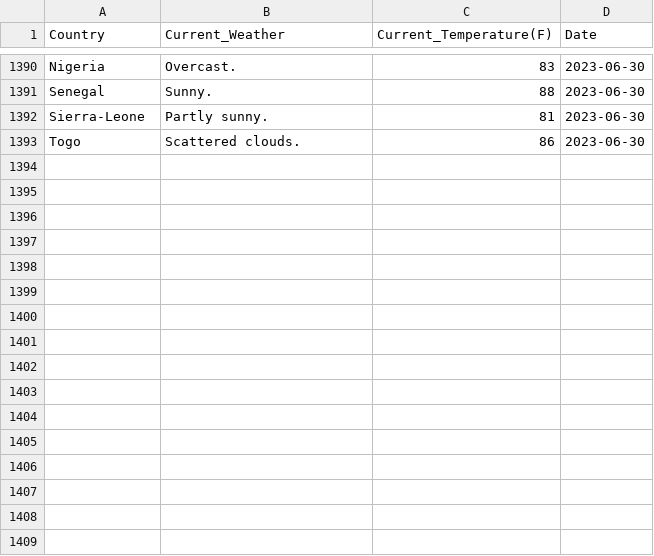
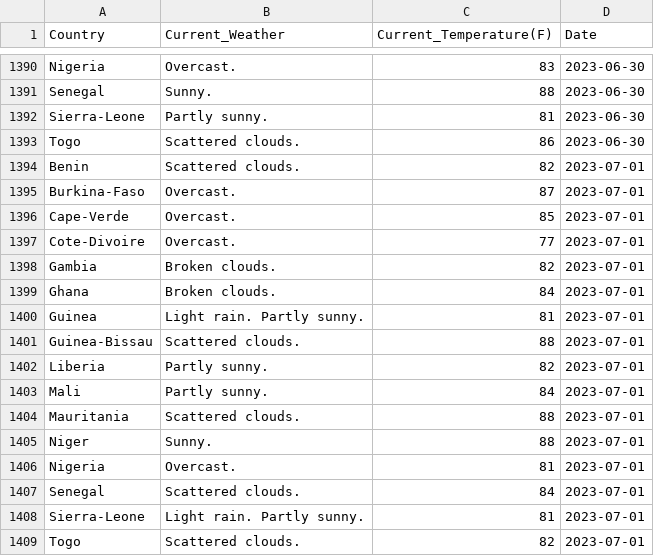
Before and after one commit to Kola-Ademola/Weather_web_Scraper, a CSV file: west_african_weather.csv, drawn as a sheet; only a part is shown, gaps mark what is left out; the diff names each change by its address in the sheet, - before the commit and + after, or states it on an @@ line.

```diff
--- a/west_african_weather.csv
+++ b/west_african_weather.csv
+row 1394: Benin | Scattered clouds. | 82 | 2023-07-01
+row 1395: Burkina-Faso | Overcast. | 87 | 2023-07-01
+row 1396: Cape-Verde | Overcast. | 85 | 2023-07-01
+row 1397: Cote-Divoire | Overcast. | 77 | 2023-07-01
+row 1398: Gambia | Broken clouds. | 82 | 2023-07-01
+row 1399: Ghana | Broken clouds. | 84 | 2023-07-01
+row 1400: Guinea | Light rain. Partly sunny. | 81 | 2023-07-01
+row 1401: Guinea-Bissau | Scattered clouds. | 88 | 2023-07-01
+row 1402: Liberia | Partly sunny. | 82 | 2023-07-01
+row 1403: Mali | Partly sunny. | 84 | 2023-07-01
+row 1404: Mauritania | Scattered clouds. | 88 | 2023-07-01
+row 1405: Niger | Sunny. | 88 | 2023-07-01
+row 1406: Nigeria | Overcast. | 81 | 2023-07-01
+row 1407: Senegal | Scattered clouds. | 84 | 2023-07-01
+row 1408: Sierra-Leone | Light rain. Partly sunny. | 81 | 2023-07-01
+row 1409: Togo | Scattered clouds. | 82 | 2023-07-01
```
Also changed, not shown: 1 other file.
